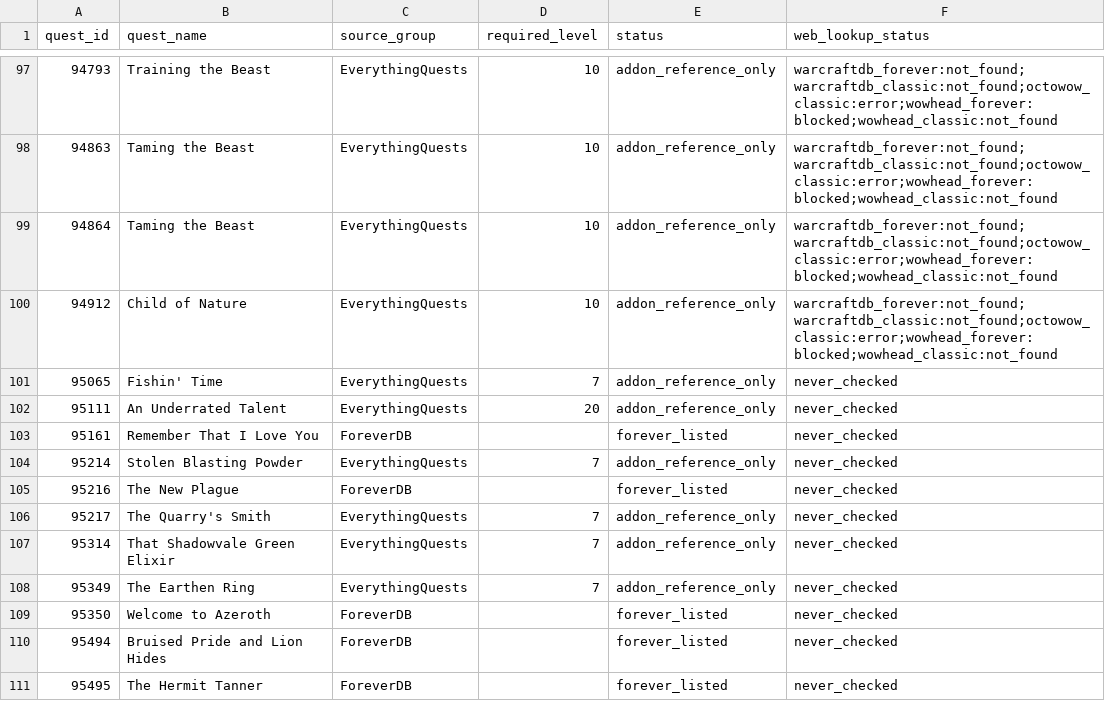
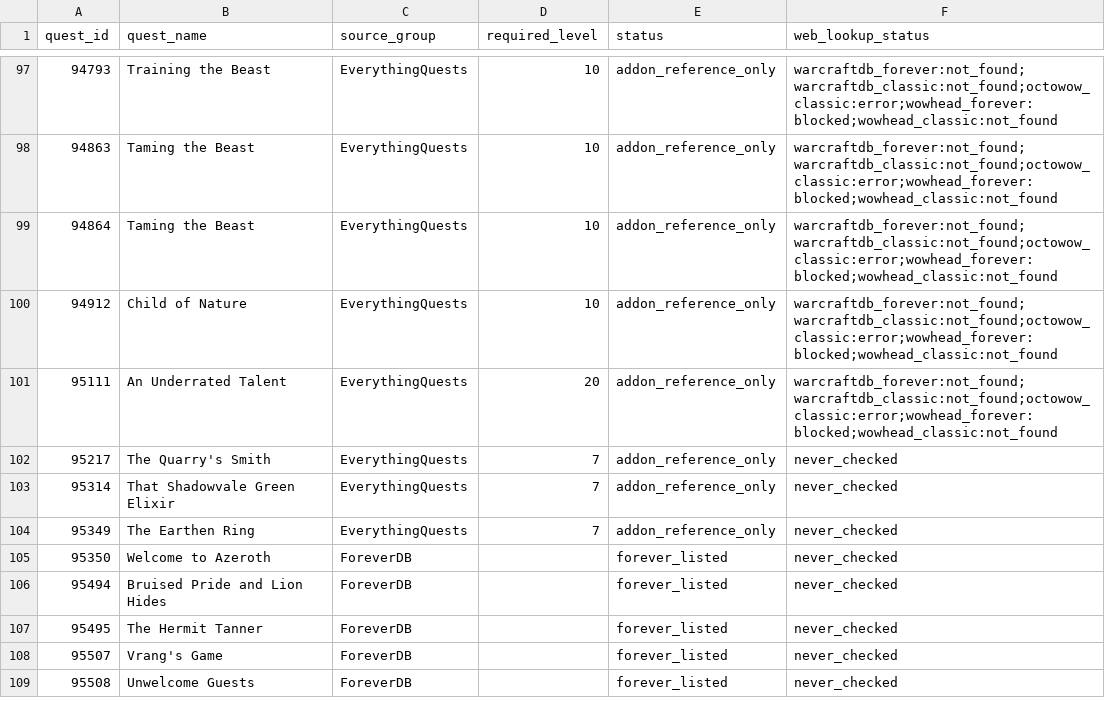
Before and after one commit to Battlefeld/ForeverRoutes, a CSV file: unified/missing-xp-quest-ids-1-30.csv, drawn as a sheet; only a part is shown, gaps mark what is left out; the shorter side is filled out with more unchanged rows.

```diff
--- a/unified/missing-xp-quest-ids-1-30.csv
+++ b/unified/missing-xp-quest-ids-1-30.csv
@@ -100,7 +100,3 @@ quest_id,quest_name,source_group,required_level,status,web_lookup_status
 94912,Child of Nature,EverythingQuests,10,addon_reference_only,warcraftdb_forever:not_found;warcraftdb_classic:not_found;octowow_classic:error;wowhead_forever:blocked;wowhead_classic:not_found
-95065,Fishin' Time,EverythingQuests,7,addon_reference_only,never_checked
-95111,An Underrated Talent,EverythingQuests,20,addon_reference_only,never_checked
-95161,Remember That I Love You,ForeverDB,,forever_listed,never_checked
-95214,Stolen Blasting Powder,EverythingQuests,7,addon_reference_only,never_checked
-95216,The New Plague,ForeverDB,,forever_listed,never_checked
+95111,An Underrated Talent,EverythingQuests,20,addon_reference_only,warcraftdb_forever:not_found;warcraftdb_classic:not_found;octowow_classic:error;wowhead_forever:blocked;wowhead_classic:not_found
 95217,The Quarry's Smith,EverythingQuests,7,addon_reference_only,never_checked
```
Also changed, not shown: 5 other files.
